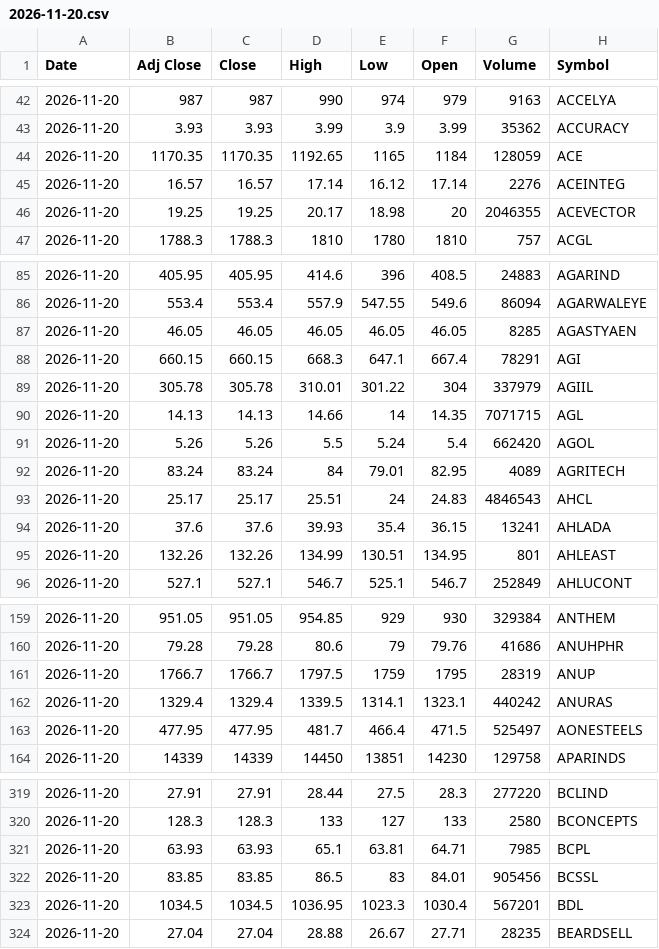
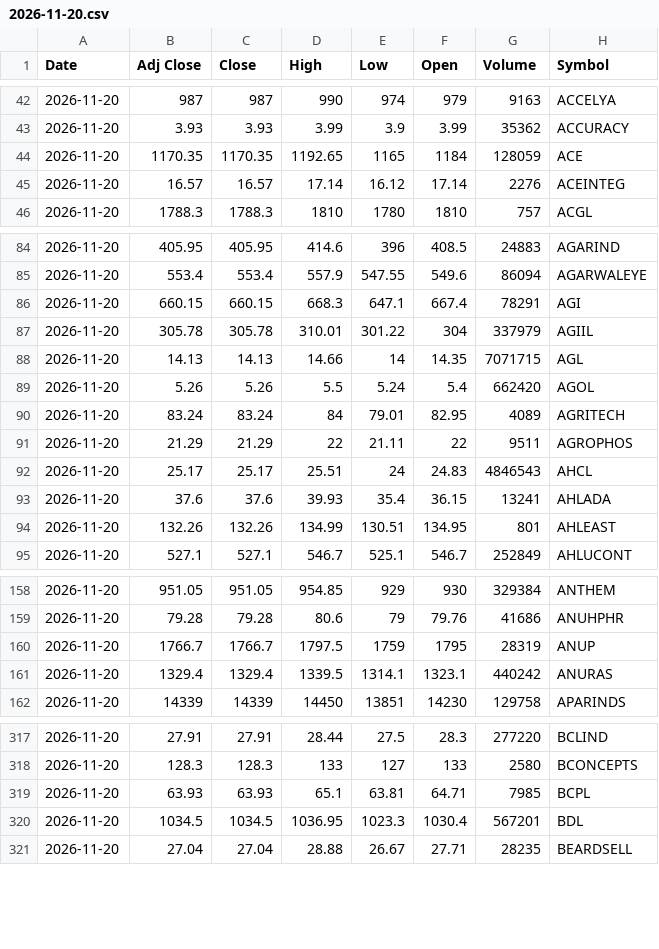
Before and after one commit to VarunNeel/alphatrace-feed, a CSV file: ohlcv/daily/2026-11-20.csv, drawn as a sheet; only a part is shown, gaps mark what is left out; the diff covers the shown part only.

Commit message:
OHLCV 2026-11-25

```diff
--- a/ohlcv/daily/2026-11-20.csv
+++ b/ohlcv/daily/2026-11-20.csv
@@ -45,3 +45,2 @@ Date,Adj Close,Close,High,Low,Open,Volume,Symbol
 2026-11-20,16.57,16.57,17.14,16.12,17.14,2276,ACEINTEG
-2026-11-20,19.25,19.25,20.17,18.98,20,2046355,ACEVECTOR
 2026-11-20,1788.3,1788.3,1810,1780,1810,757,ACGL
@@ -86,3 +85,2 @@ Date,Adj Close,Close,High,Low,Open,Volume,Symbol
 2026-11-20,553.4,553.4,557.9,547.55,549.6,86094,AGARWALEYE
-2026-11-20,46.05,46.05,46.05,46.05,46.05,8285,AGASTYAEN
 2026-11-20,660.15,660.15,668.3,647.1,667.4,78291,AGI
@@ -92,2 +90,3 @@ Date,Adj Close,Close,High,Low,Open,Volume,Symbol
 2026-11-20,83.24,83.24,84,79.01,82.95,4089,AGRITECH
+2026-11-20,21.29,21.29,22,21.11,22,9511,AGROPHOS
 2026-11-20,25.17,25.17,25.51,24,24.83,4846543,AHCL
@@ -162,3 +161,2 @@ Date,Adj Close,Close,High,Low,Open,Volume,Symbol
 2026-11-20,1329.4,1329.4,1339.5,1314.1,1323.1,440242,ANURAS
-2026-11-20,477.95,477.95,481.7,466.4,471.5,525497,AONESTEELS
 2026-11-20,14339,14339,14450,13851,14230,129758,APARINDS
@@ -321,3 +319,2 @@ Date,Adj Close,Close,High,Low,Open,Volume,Symbol
 2026-11-20,63.93,63.93,65.1,63.81,64.71,7985,BCPL
-2026-11-20,83.85,83.85,86.5,83,84.01,905456,BCSSL
 2026-11-20,1034.5,1034.5,1036.95,1023.3,1030.4,567201,BDL
```
Also changed, not shown: 14 removed rows elsewhere in this file, ohlcv/DAILY_OHLCV.csv, ohlcv/daily/2026-11-23.csv, 2 other files.
